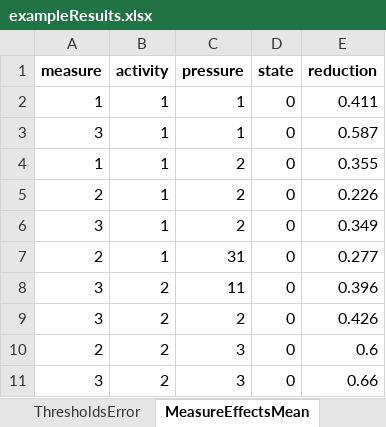
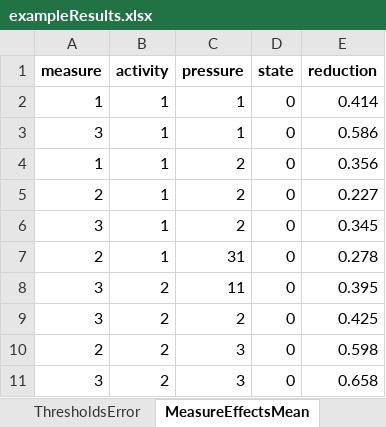
Before and after one commit to helcomsecretariat/SOM, an Excel workbook: protect_baltic/src/data/example/exampleResults.xlsx, sheet MeasureEffectsMean, drawn as a sheet; values as stored, in another font and other column widths than the file's, no borders; the diff names each change by its address in the sheet, - before the commit and + after, or states it on an @@ line.

```diff
--- a/protect_baltic/src/data/example/exampleResults.xlsx (sheet MeasureEffectsMean)
+++ b/protect_baltic/src/data/example/exampleResults.xlsx (sheet MeasureEffectsMean)
-E2 (reduction): 0.411
+E2 (reduction): 0.414
-E3 (reduction): 0.587
+E3 (reduction): 0.586
-E4 (reduction): 0.355
+E4 (reduction): 0.356
-E5 (reduction): 0.226
+E5 (reduction): 0.227
-E6 (reduction): 0.349
+E6 (reduction): 0.345
-E7 (reduction): 0.277
+E7 (reduction): 0.278
-E8 (reduction): 0.396
+E8 (reduction): 0.395
-E9 (reduction): 0.426
+E9 (reduction): 0.425
-E10 (reduction): 0.6
+E10 (reduction): 0.598
-E11 (reduction): 0.66
+E11 (reduction): 0.658
```
Also changed, not shown: sheet ActivityContributionsMean, sheet ActivityContributionsError, sheet PressureContributionsMean, sheet PressureContributionsError, sheet MeasureEffectsError, sheet PressureMean, 5 more sheets, 2 other files.
